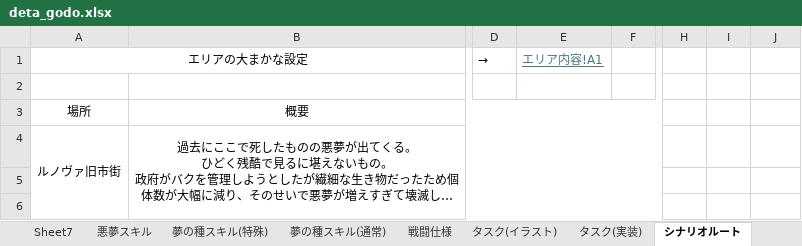
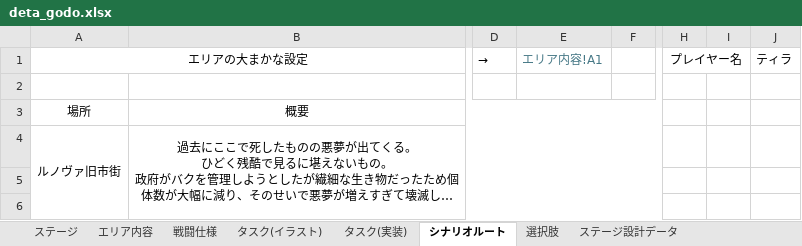
Before and after one commit to rainrumi/GJGJ_2605, an Excel workbook: resource/deta_godo.xlsx, sheet シナリオルート, drawn as a sheet; only a part is shown, gaps mark what is left out; long unchanged cells end in …; values as stored, in another font and other column widths than the file's, no borders; the diff names each change by its address in the sheet, - before the commit and + after, or states it on an @@ line.

```diff
--- a/resource/deta_godo.xlsx (sheet シナリオルート)
+++ b/resource/deta_godo.xlsx (sheet シナリオルート)
-sheet tab: 悪夢スキル
+sheet tab: ステージ設計データ
-sheet tab: Sheet7
-sheet tab: 夢の種スキル(特殊)
-sheet tab: 夢の種スキル(通常)
@@ sheet tab order changed: ステージ | エリア内容 | 戦闘仕様 | タスク(イラスト) | タスク(実装) | シナリオルート | 選択肢 | ステージ設計データ @@
-E1 underline: on
+E1 underline: off
-H1: (empty)
+H1: プレイヤー名
+H1:I1 merged
-J1: (empty)
+J1: ティラ
```
Also changed, not shown: sheet ステージ設計データ, sheet 戦闘仕様, sheet エリア内容, other sheet tabs, 6 other files.
